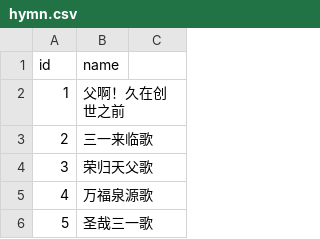
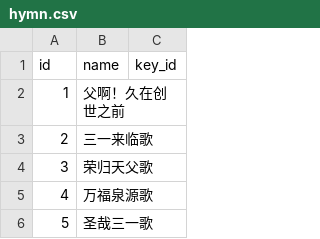
Before and after one commit to Lego-Songbook/lego-songbook-archived, a CSV file: data/csv/hymn.csv, drawn as a sheet; only a part is shown; the diff names each change by its address in the sheet, - before the commit and + after, or states it on an @@ line.

```diff
--- a/data/csv/hymn.csv
+++ b/data/csv/hymn.csv
-C1: (empty)
+C1: key_id
```
Also changed, not shown: 3 other files.
